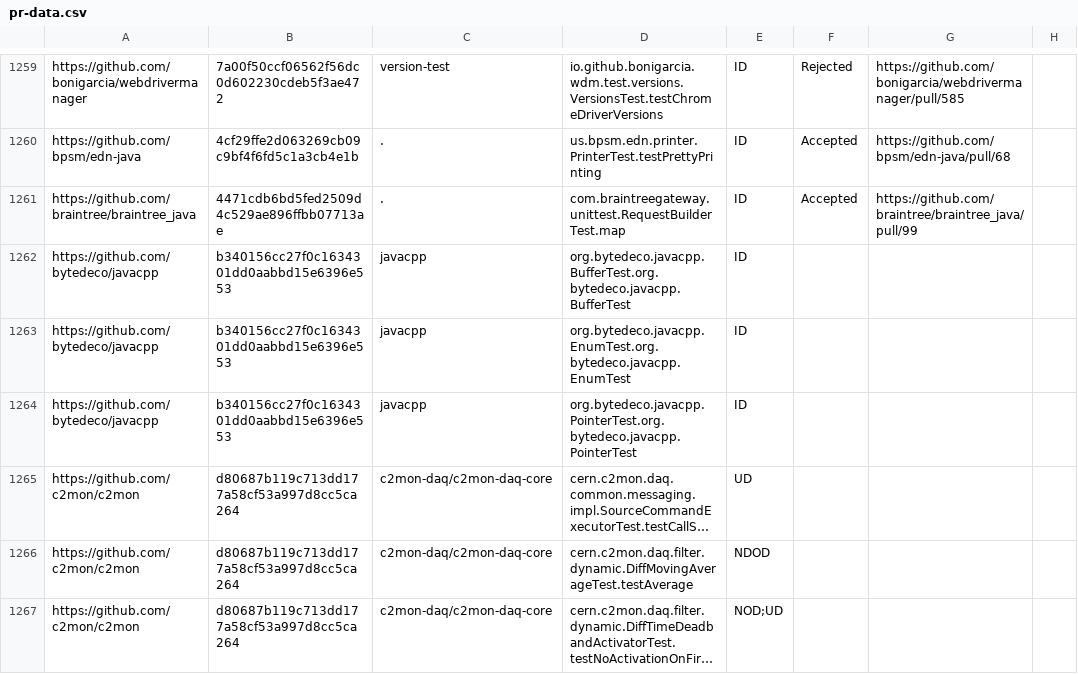
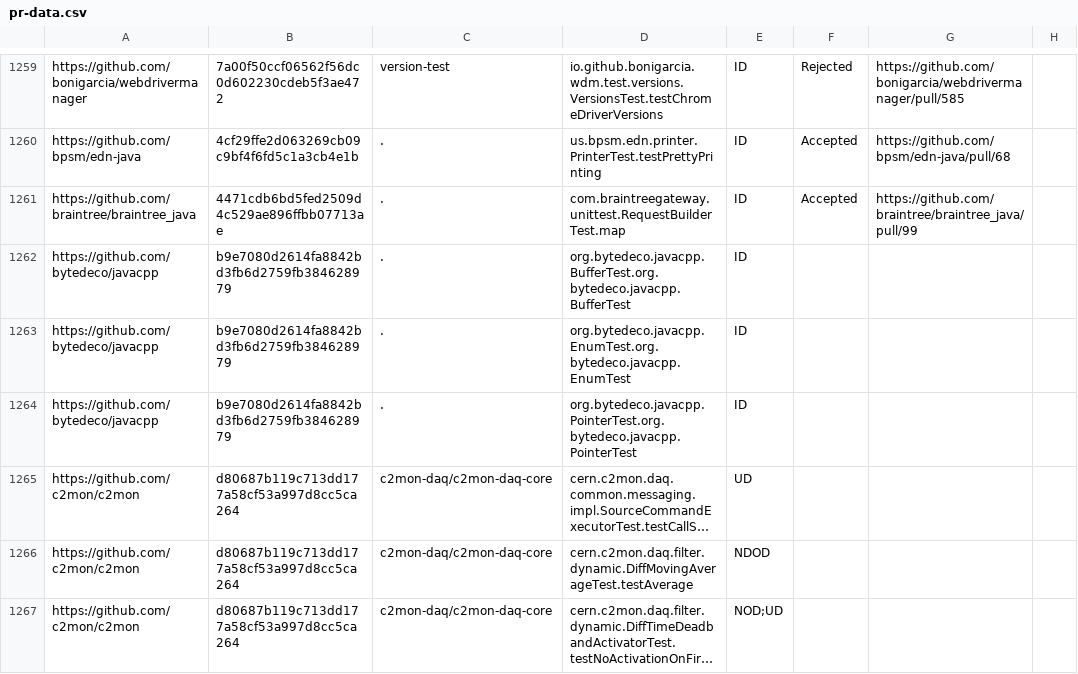
Before and after one commit to TestingResearchIllinois/idoft, a CSV file: pr-data.csv, drawn as a sheet; only a part is shown, gaps mark what is left out; long unchanged cells end in …; the diff names each change by its address in the sheet, - before the commit and + after, or states it on an @@ line.

Commit message:
Fix submodule name for bytedeco/javacpp (#403)
Squashed two commits

```diff
--- a/pr-data.csv
+++ b/pr-data.csv
-B1262:B1264: b340156cc27f0c1634301dd0aabbd15e6396e553
+B1262:B1264: b9e7080d2614fa8842bd3fb6d2759fb384628979
-C1262:C1264: javacpp
+C1262:C1264: .
```
